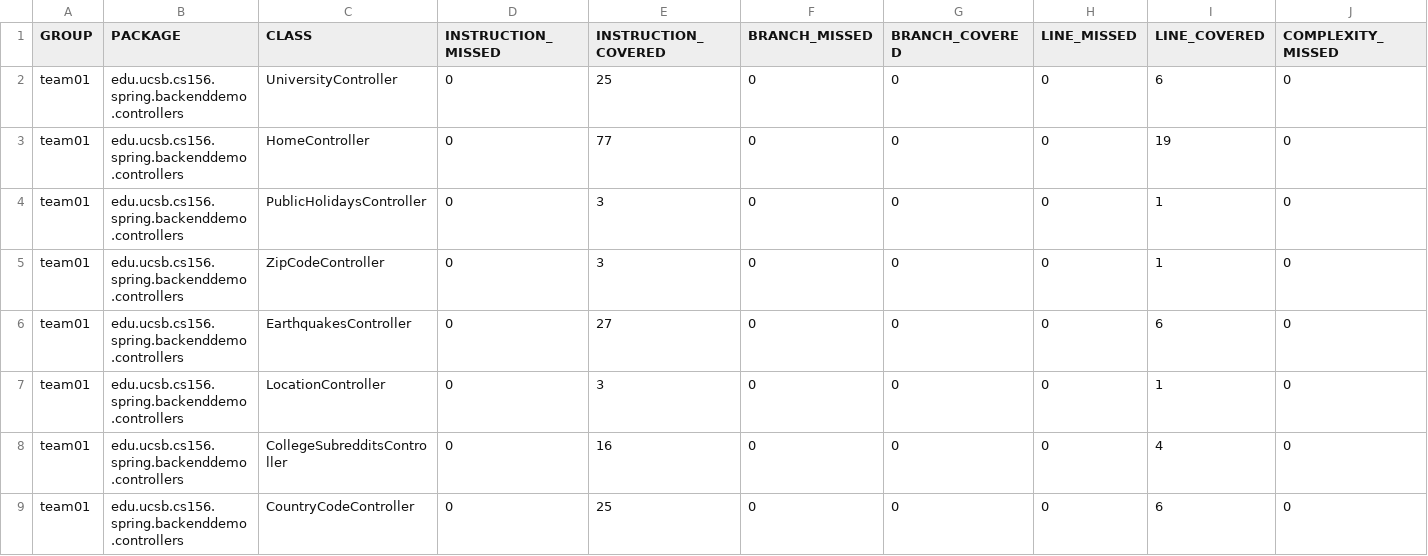
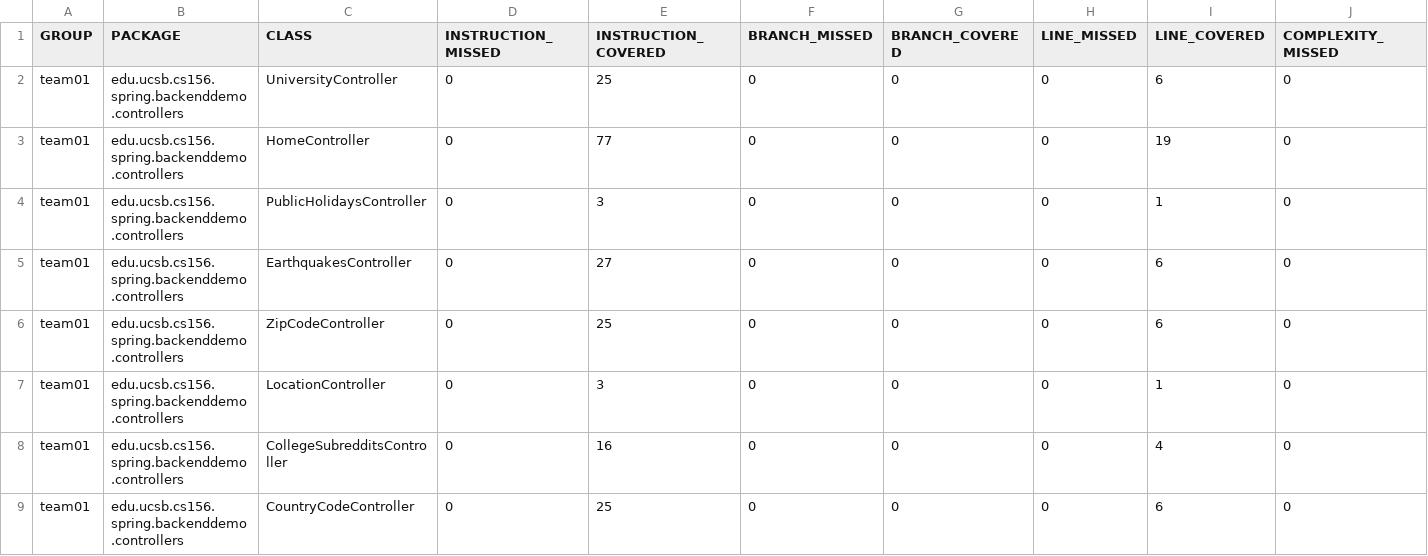
Before and after one commit to ucsb-cs156-f23/team01-f23-5pm-3, a CSV file: jacoco/jacoco.csv, drawn as a sheet; only a part is shown; removed rows and columns are numbered as before the commit, all else as after; rows hold the shown columns only; the diff names each change by its address in the sheet, - before the commit and + after, or states it on an @@ line.

Commit message:
Deploying to gh-pages from @ ucsb-cs156-f23/team01-f23-5pm-3@522de0b73c1f73a99216a09754da537080aceb04 🚀

```diff
--- a/jacoco/jacoco.csv
+++ b/jacoco/jacoco.csv
-row 5: team01 | edu.ucsb.cs156.spring.backenddemo.controllers | ZipCodeController | 0 | 3 | 0 | 0 | 0 | 1 | 0
+row 6: team01 | edu.ucsb.cs156.spring.backenddemo.controllers | ZipCodeController | 0 | 25 | 0 | 0 | 0 | 6 | 0
```
Also changed, not shown: 8 other files.
